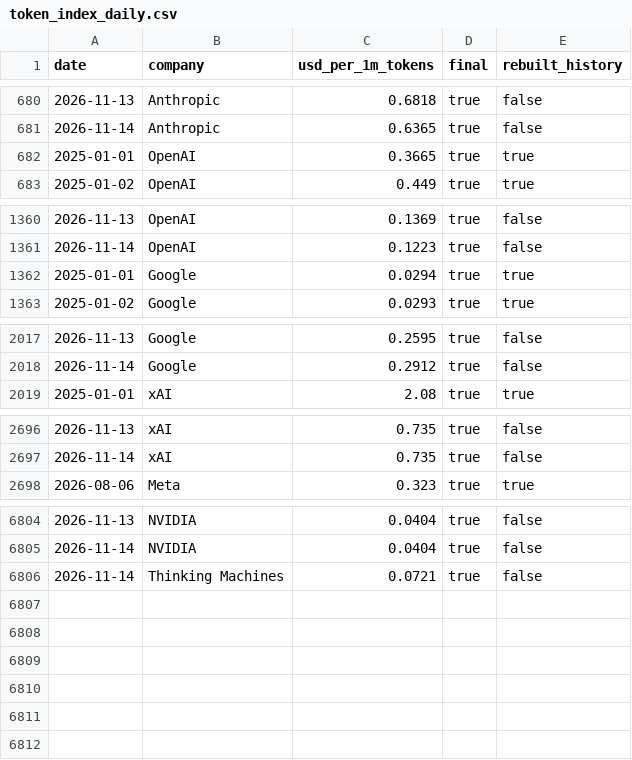
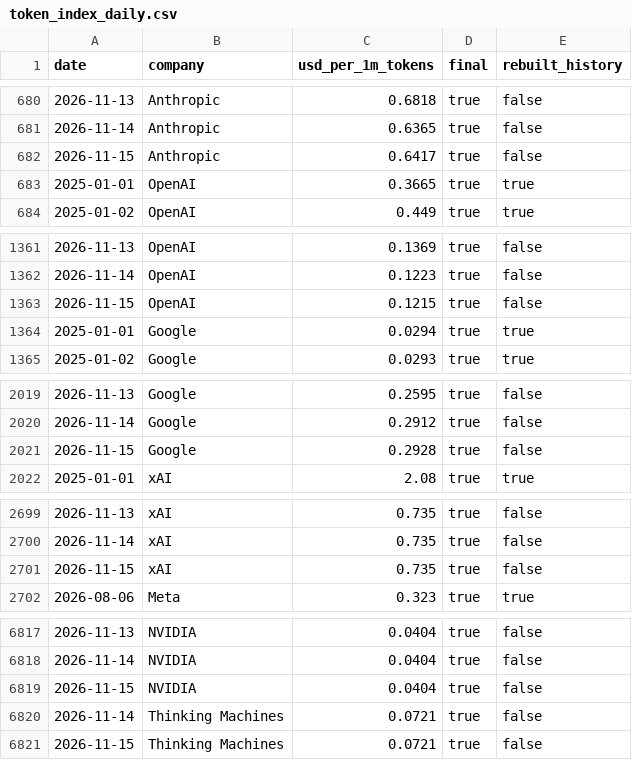
Before and after one commit to RenshuBTC/compute-screener, a CSV file: data/token_index_daily.csv, drawn as a sheet; only a part is shown, gaps mark what is left out; the diff covers the shown part only.

```diff
--- a/data/token_index_daily.csv
+++ b/data/token_index_daily.csv
@@ -681,2 +681,3 @@ date,company,usd_per_1m_tokens,final,rebuilt_history
 2026-11-14,Anthropic,0.6365,true,false
+2026-11-15,Anthropic,0.6417,true,false
 2025-01-01,OpenAI,0.3665,true,true
@@ -1361,2 +1362,3 @@ date,company,usd_per_1m_tokens,final,rebuilt_history
 2026-11-14,OpenAI,0.1223,true,false
+2026-11-15,OpenAI,0.1215,true,false
 2025-01-01,Google,0.0294,true,true
@@ -2018,2 +2020,3 @@ date,company,usd_per_1m_tokens,final,rebuilt_history
 2026-11-14,Google,0.2912,true,false
+2026-11-15,Google,0.2928,true,false
 2025-01-01,xAI,2.08,true,true
@@ -2697,2 +2700,3 @@ date,company,usd_per_1m_tokens,final,rebuilt_history
 2026-11-14,xAI,0.735,true,false
+2026-11-15,xAI,0.735,true,false
 2026-08-06,Meta,0.323,true,true
@@ -6805,2 +6818,4 @@ date,company,usd_per_1m_tokens,final,rebuilt_history
 2026-11-14,NVIDIA,0.0404,true,false
+2026-11-15,NVIDIA,0.0404,true,false
 2026-11-14,Thinking Machines,0.0721,true,false
+2026-11-15,Thinking Machines,0.0721,true,false
```
Also changed, not shown: 9 added rows elsewhere in this file, data/gpu_index_daily.csv, data/gpu_providers_latest.csv, 3 other files.
